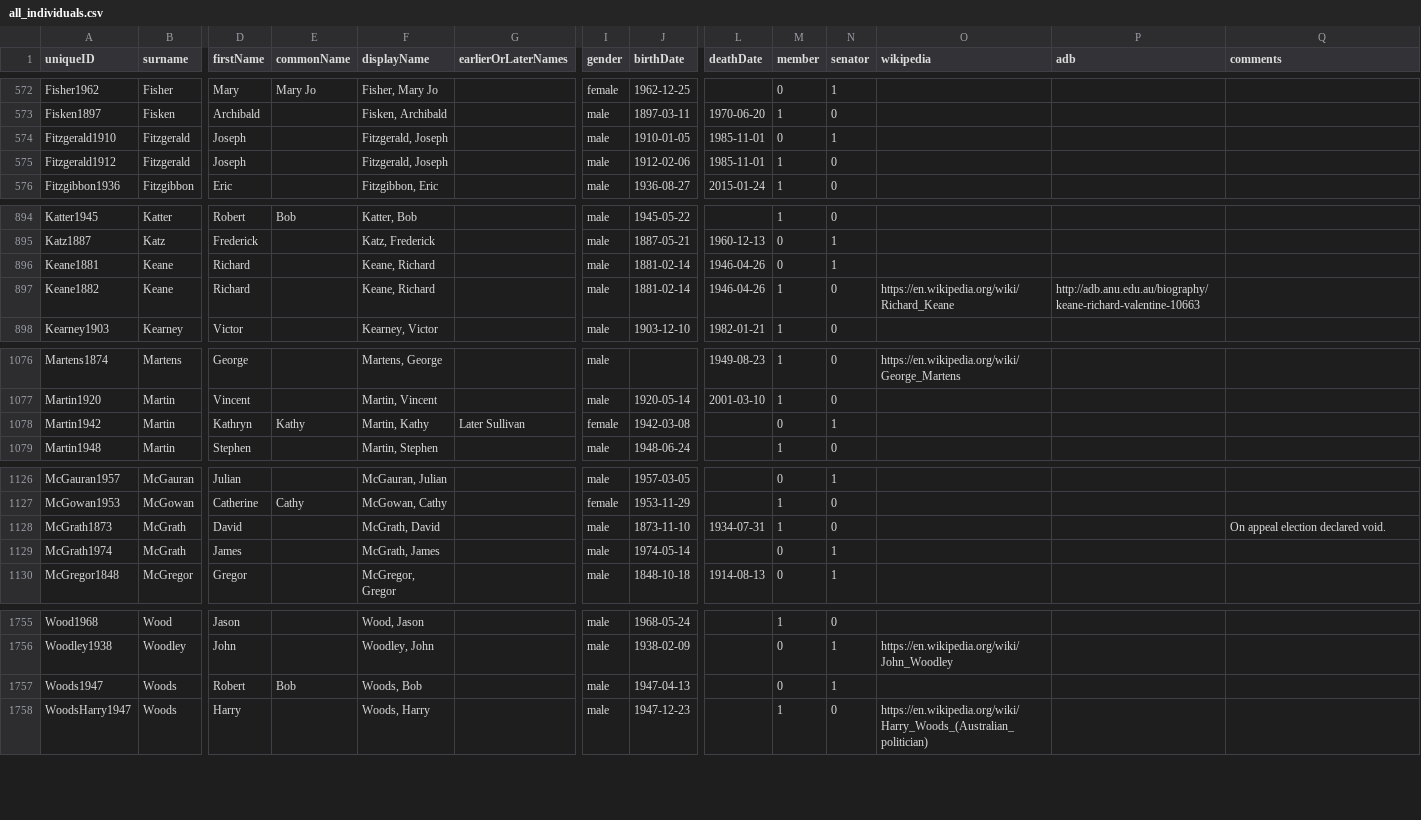
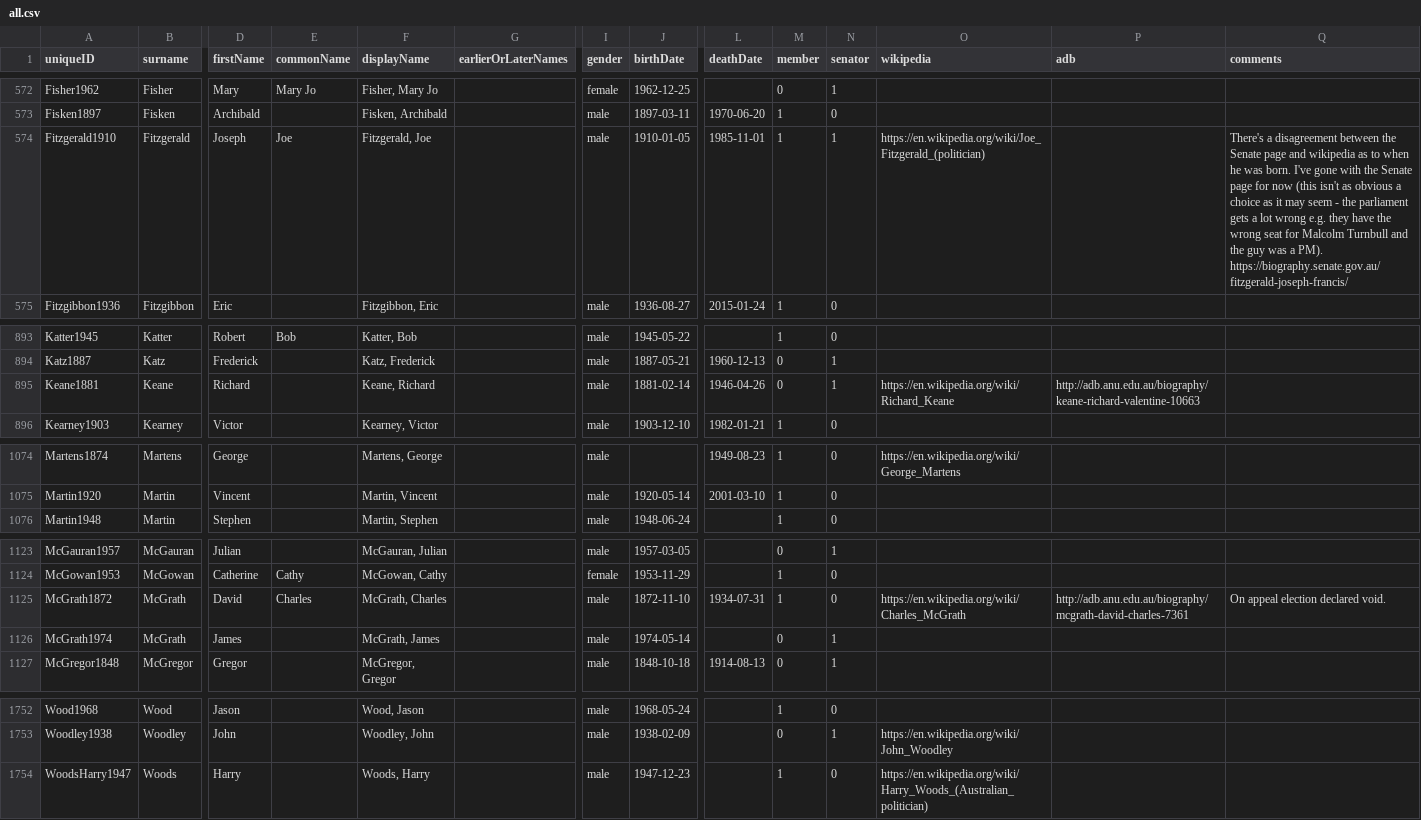
Before and after one commit to RohanAlexander/AustralianPoliticians, a CSV file: data-raw/all.csv (was data-raw/all_individuals.csv), drawn as a sheet; only a part is shown, gaps mark what is left out; removed rows and columns are numbered as before the commit, all else as after; rows hold the shown columns only; the diff covers the shown part only; the diff names each change by its address in the sheet, - before the commit and + after, or states it on an @@ line.

Commit message:
Minor fixes to politicians and add correspondence between uniqueID and aphID

```diff
--- a/data-raw/all_individuals.csv
+++ b/data-raw/all.csv
-E574 (commonName): (empty)
+E574 (commonName): Joe
-F574 (displayName): Fitzgerald, Joseph
+F574 (displayName): Fitzgerald, Joe
-M574 (member): 0
+M574 (member): 1
-O574 (wikipedia): (empty)
+O574 (wikipedia): https://en.wikipedia.org/wiki/Joe_Fitzgerald_(politician)
-Q574 (comments): (empty)
+Q574 (comments): There's a disagreement between the Senate page and wikipedia as to when he was born. I've gone with the Senate page for now (this isn't as obvious a choice as it may seem - the parliament gets a lot wrong e.g. they have the wrong seat for Malcolm Turnbull and the guy was a PM). https://biography.senate.gov.au/fitzgerald-joseph-francis/
-row 575: Fitzgerald1912 | Fitzgerald | Joseph |  | Fitzgerald, Joseph |  | male | 1912-02-06 | 1985-11-01 | 1 | 0
-O895 (wikipedia): (empty)
+O895 (wikipedia): https://en.wikipedia.org/wiki/Richard_Keane
-P895 (adb): (empty)
+P895 (adb): http://adb.anu.edu.au/biography/keane-richard-valentine-10663
-row 897: Keane1882 | Keane | Richard |  | Keane, Richard |  | male | 1881-02-14 | 1946-04-26 | 1 | 0 | https://en.wikipedia.org/wiki/Richard_Keane | http://adb.anu.edu.au/biography/keane-richard-valentine-10663
-row 1078: Martin1942 | Martin | Kathryn | Kathy | Martin, Kathy | Later Sullivan | female | 1942-03-08 |  | 0 | 1
-A1125 (uniqueID): McGrath1873
+A1125 (uniqueID): McGrath1872
-E1125 (commonName): (empty)
+E1125 (commonName): Charles
-F1125 (displayName): McGrath, David
+F1125 (displayName): McGrath, Charles
-J1125 (birthDate): 1873-11-10
+J1125 (birthDate): 1872-11-10
-O1125 (wikipedia): (empty)
+O1125 (wikipedia): https://en.wikipedia.org/wiki/Charles_McGrath
-P1125 (adb): (empty)
+P1125 (adb): http://adb.anu.edu.au/biography/mcgrath-david-charles-7361
-row 1757: Woods1947 | Woods | Robert | Bob | Woods, Bob |  | male | 1947-04-13 |  | 0 | 1
```
Also changed, not shown: 61 edited cells elsewhere in this file, data-raw/by_division-mps.csv, data-raw/by_party.csv, 21 other files.
